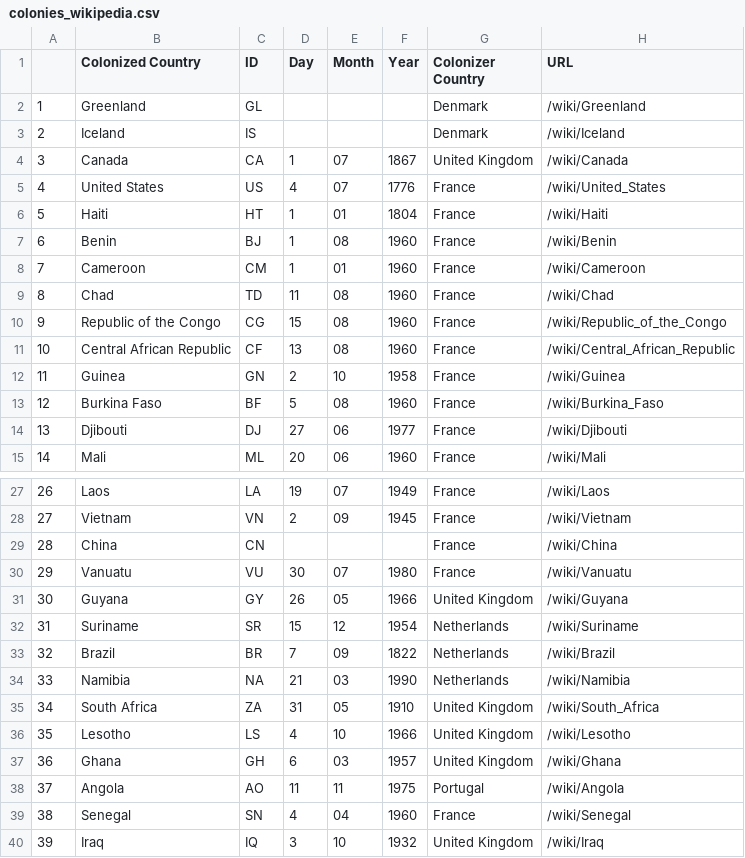
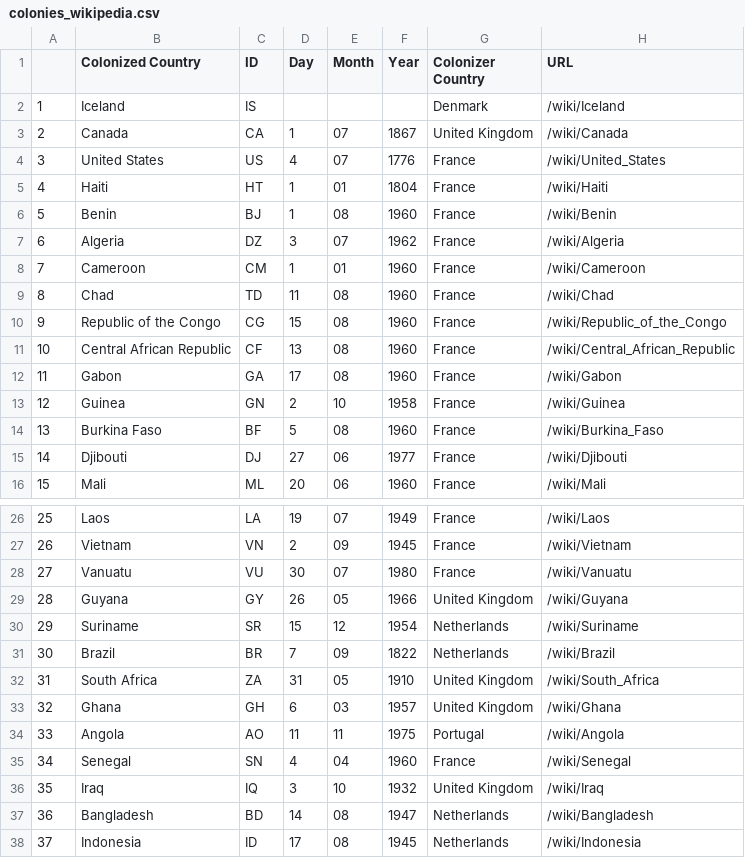
Before and after one commit to julied20/ada-2017, a CSV file: Project/datasets/colonies_wikipedia.csv, drawn as a sheet; only a part is shown, gaps mark what is left out; the shorter side is filled out with more unchanged rows; removed rows and columns are numbered as before the commit, all else as after; the diff covers the shown part only; the diff names each change by its address in the sheet, - before the commit and + after, or states it on an @@ line.

```diff
--- a/Project/datasets/colonies_wikipedia.csv
+++ b/Project/datasets/colonies_wikipedia.csv
-row 2: 1 | Greenland | GL |  |  |  | Denmark | /wiki/Greenland
@@ column A renumbered between rows 2 and 129 @@
+row 7: 6 | Algeria | DZ | 3 | 07 | 1962 | France | /wiki/Algeria
@@ row 17 moved to row 12: 11 @@
-row 29: 28 | China | CN |  |  |  | France | /wiki/China
-row 34: 33 | Namibia | NA | 21 | 03 | 1990 | Netherlands | /wiki/Namibia
@@ row 36 moved to row 87: 86 @@
```
Also changed, not shown: 7 added rows, 7 removed rows, 11 moved rows and 2 edited cells elsewhere in this file.
